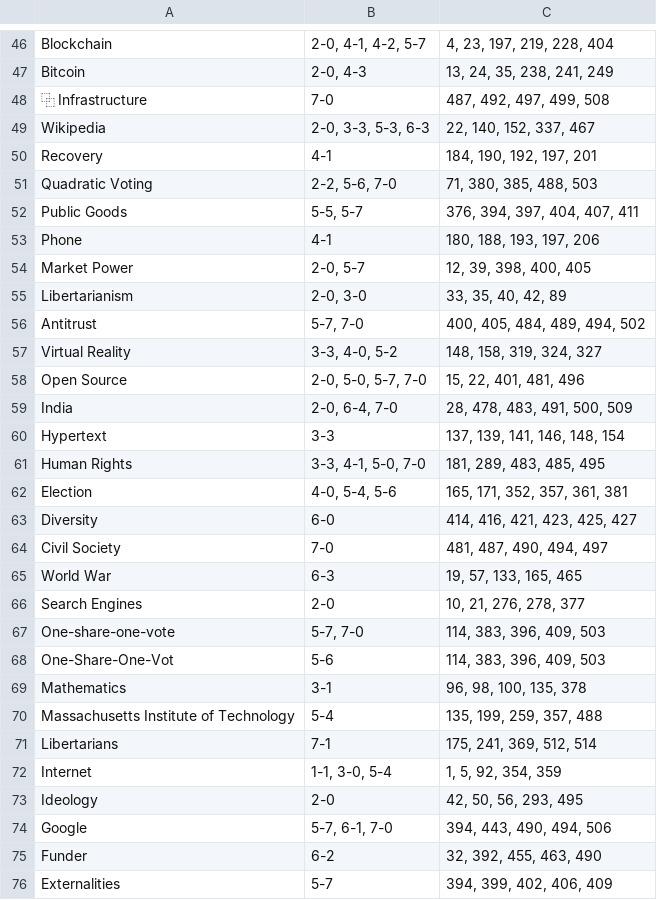
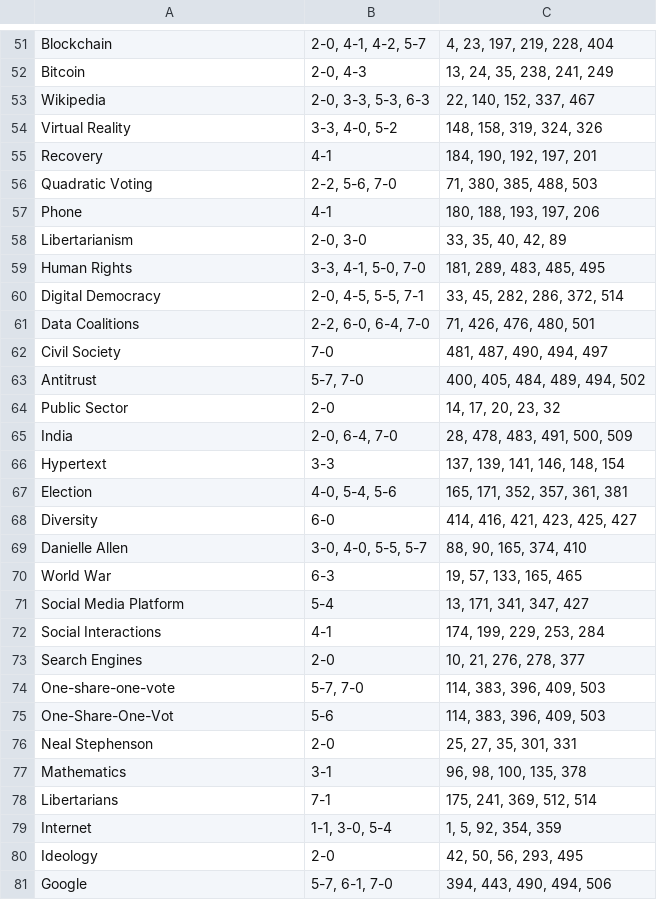
Before and after one commit to pluralitybook/plurality, a TSV file: scripts/index/too_many_occurrence.tsv, drawn as a sheet; only a part is shown, gaps mark what is left out; the shorter side is filled out with more unchanged rows; the diff covers the shown part only.

```diff
--- a/scripts/index/too_many_occurrence.tsv
+++ b/scripts/index/too_many_occurrence.tsv
@@ -47,20 +52,22 @@ Blockchain	2-0, 4-1, 4-2, 5-7	4, 23, 197, 219, 228, 404
 Bitcoin	2-0, 4-3	13, 24, 35, 238, 241, 249
-⿻ Infrastructure	7-0	487, 492, 497, 499, 508
 Wikipedia	2-0, 3-3, 5-3, 6-3	22, 140, 152, 337, 467
+Virtual Reality	3-3, 4-0, 5-2	148, 158, 319, 324, 326
 Recovery	4-1	184, 190, 192, 197, 201
 Quadratic Voting	2-2, 5-6, 7-0	71, 380, 385, 488, 503
-Public Goods	5-5, 5-7	376, 394, 397, 404, 407, 411
 Phone	4-1	180, 188, 193, 197, 206
-Market Power	2-0, 5-7	12, 39, 398, 400, 405
 Libertarianism	2-0, 3-0	33, 35, 40, 42, 89
+Human Rights	3-3, 4-1, 5-0, 7-0	181, 289, 483, 485, 495
+Digital Democracy	2-0, 4-5, 5-5, 7-1	33, 45, 282, 286, 372, 514
+Data Coalitions	2-2, 6-0, 6-4, 7-0	71, 426, 476, 480, 501
+Civil Society	7-0	481, 487, 490, 494, 497
 Antitrust	5-7, 7-0	400, 405, 484, 489, 494, 502
-Virtual Reality	3-3, 4-0, 5-2	148, 158, 319, 324, 327
-Open Source	2-0, 5-0, 5-7, 7-0	15, 22, 401, 481, 496
+Public Sector	2-0	14, 17, 20, 23, 32
 India	2-0, 6-4, 7-0	28, 478, 483, 491, 500, 509
 Hypertext	3-3	137, 139, 141, 146, 148, 154
-Human Rights	3-3, 4-1, 5-0, 7-0	181, 289, 483, 485, 495
 Election	4-0, 5-4, 5-6	165, 171, 352, 357, 361, 381
 Diversity	6-0	414, 416, 421, 423, 425, 427
-Civil Society	7-0	481, 487, 490, 494, 497
+Danielle Allen	3-0, 4-0, 5-5, 5-7	88, 90, 165, 374, 410
 World War	6-3	19, 57, 133, 165, 465
+Social Media Platform	5-4	13, 171, 341, 347, 427
+Social Interactions	4-1	174, 199, 229, 253, 284
 Search Engines	2-0	10, 21, 276, 278, 377
@@ -68,4 +75,4 @@ One-share-one-vote	5-7, 7-0	114, 383, 396, 409, 503
 One-Share-One-Vot	5-6	114, 383, 396, 409, 503
+Neal Stephenson	2-0	25, 27, 35, 301, 331
 Mathematics	3-1	96, 98, 100, 135, 378
-Massachusetts Institute of Technology	5-4	135, 199, 259, 357, 488
 Libertarians	7-1	175, 241, 369, 512, 514
```
Also changed, not shown: 14 added rows and 11 removed rows elsewhere in this file, scripts/index/keyword_occurrence.tsv, 4 other files.
